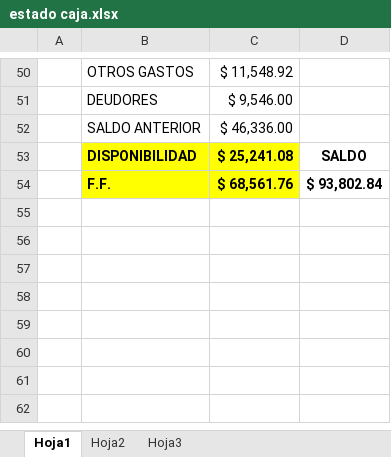
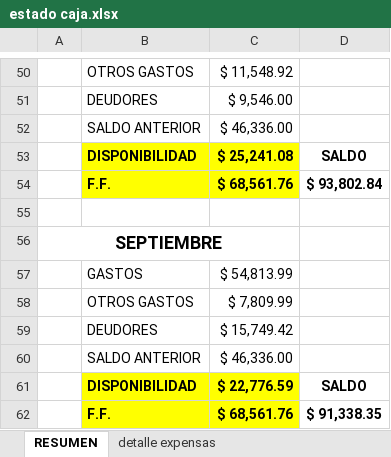
Before and after one commit to waltt1958/estadoCuentaItalia, an Excel workbook: estado caja.xlsx, sheet RESUMEN, drawn as a sheet; only a part is shown, gaps mark what is left out; values as stored, in another font and other column widths than the file's, no borders; charts and pictures not drawn; the diff names each change by its address in the sheet, - before the commit and + after, or states it on an @@ line.

Commit message:
agregue nota y exp septiembre

```diff
--- a/estado caja.xlsx (sheet RESUMEN)
+++ b/estado caja.xlsx (sheet RESUMEN)
-sheet tab: Hoja1
+sheet tab: RESUMEN
-sheet tab: Hoja2
-sheet tab: Hoja3
+sheet tab: detalle expensas
+row 55: (empty)
+row 56: SEPTIEMBRE
+row 57:  | GASTOS | $ 54,813.99
+row 58:  | OTROS GASTOS | $ 7,809.99
+row 59:  | DEUDORES | $ 15,749.42
+row 60:  | SALDO ANTERIOR | $ 46,336.00
+row 61:  | DISPONIBILIDAD | $ 22,776.59 | SALDO
+row 62:  | F.F. | $ 68,561.76 | $ 91,338.35
```
Also changed, not shown: other sheet tabs, charts or pictures, 1 other file.
